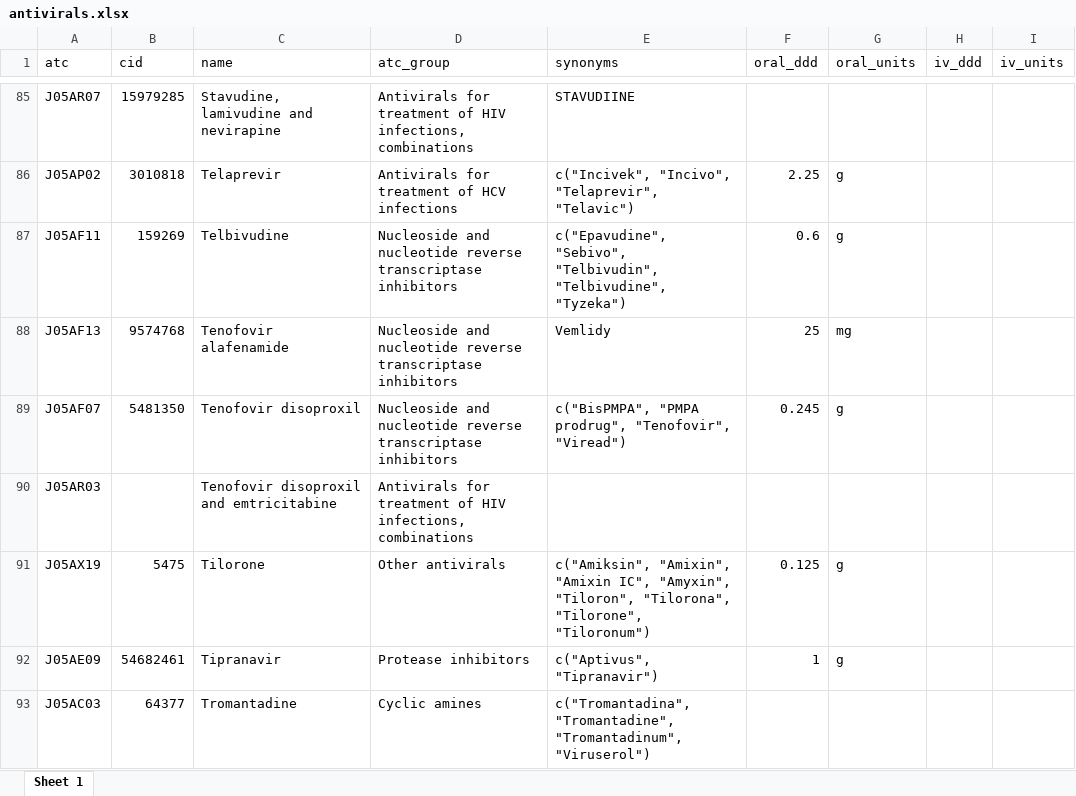
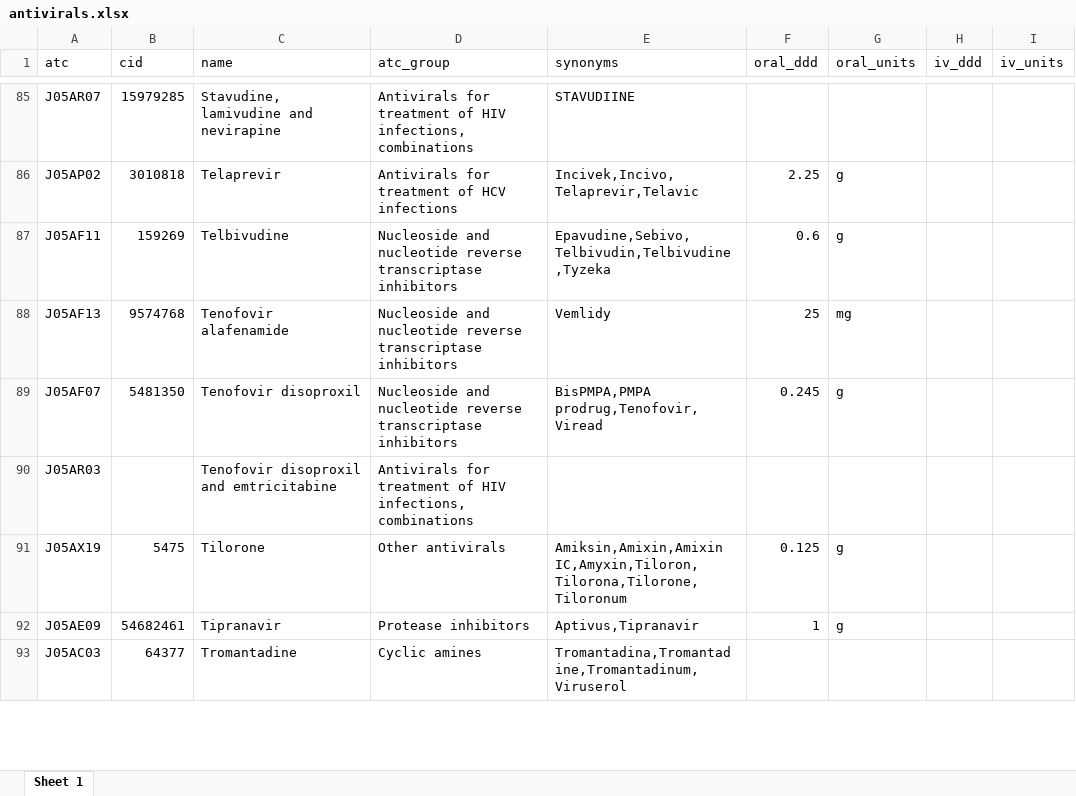
Before and after one commit to msberends/AMR, an Excel workbook: data-raw/antivirals.xlsx, sheet Sheet 1, drawn as a sheet; only a part is shown, gaps mark what is left out; values as stored, in another font and other column widths than the file's, no borders; the diff covers the shown part only; the diff names each change by its address in the sheet, - before the commit and + after, or states it on an @@ line.

```diff
--- a/data-raw/antivirals.xlsx (sheet Sheet 1)
+++ b/data-raw/antivirals.xlsx (sheet Sheet 1)
-E86 (synonyms): c("Incivek", "Incivo", "Telaprevir", "Telavic")
+E86 (synonyms): Incivek,Incivo,Telaprevir,Telavic
-E87 (synonyms): c("Epavudine", "Sebivo", "Telbivudin", "Telbivudine", "Tyzeka")
+E87 (synonyms): Epavudine,Sebivo,Telbivudin,Telbivudine,Tyzeka
-E89 (synonyms): c("BisPMPA", "PMPA prodrug", "Tenofovir", "Viread")
+E89 (synonyms): BisPMPA,PMPA prodrug,Tenofovir,Viread
-E91 (synonyms): c("Amiksin", "Amixin", "Amixin IC", "Amyxin", "Tiloron", "Tilorona", "Tilorone", "Tiloronum")
+E91 (synonyms): Amiksin,Amixin,Amixin IC,Amyxin,Tiloron,Tilorona,Tilorone,Tiloronum
-E92 (synonyms): c("Aptivus", "Tipranavir")
+E92 (synonyms): Aptivus,Tipranavir
-E93 (synonyms): c("Tromantadina", "Tromantadine", "Tromantadinum", "Viruserol")
+E93 (synonyms): Tromantadina,Tromantadine,Tromantadinum,Viruserol
```
Also changed, not shown: 60 edited cells elsewhere in this sheet, data-raw/antibiotics.xlsx, 6 other files.
